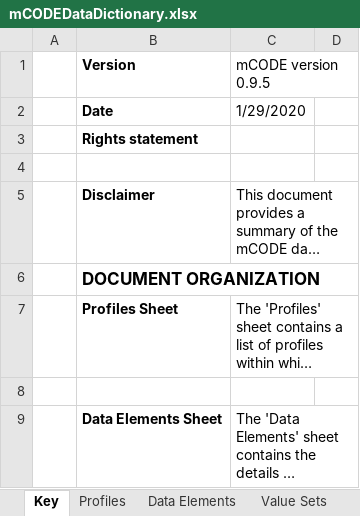
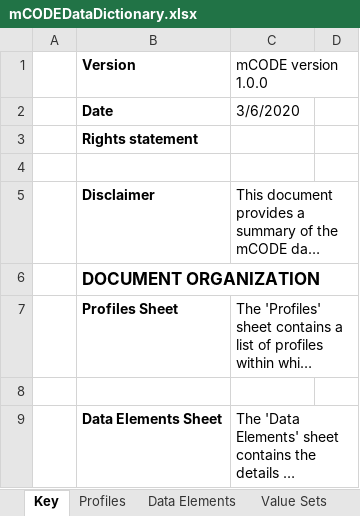
Before and after one commit to standardhealth/fsh-mcode, an Excel workbook: ig-data/input/images/mCODEDataDictionary.xlsx, sheet Key, drawn as a sheet; only a part is shown; long unchanged cells end in …; values as stored, in another font and other column widths than the file's, no borders; the diff names each change by its address in the sheet, - before the commit and + after, or states it on an @@ line.

```diff
--- a/ig-data/input/images/mCODEDataDictionary.xlsx (sheet Key)
+++ b/ig-data/input/images/mCODEDataDictionary.xlsx (sheet Key)
-C1: mCODE version 0.9.5
+C1: mCODE version 1.0.0
-C2 (mCODE version 1.0.0): 1/29/2020
+C2 (mCODE version 1.0.0): 3/6/2020
```
Also changed, not shown: sheet Data Elements, 2 other files.
